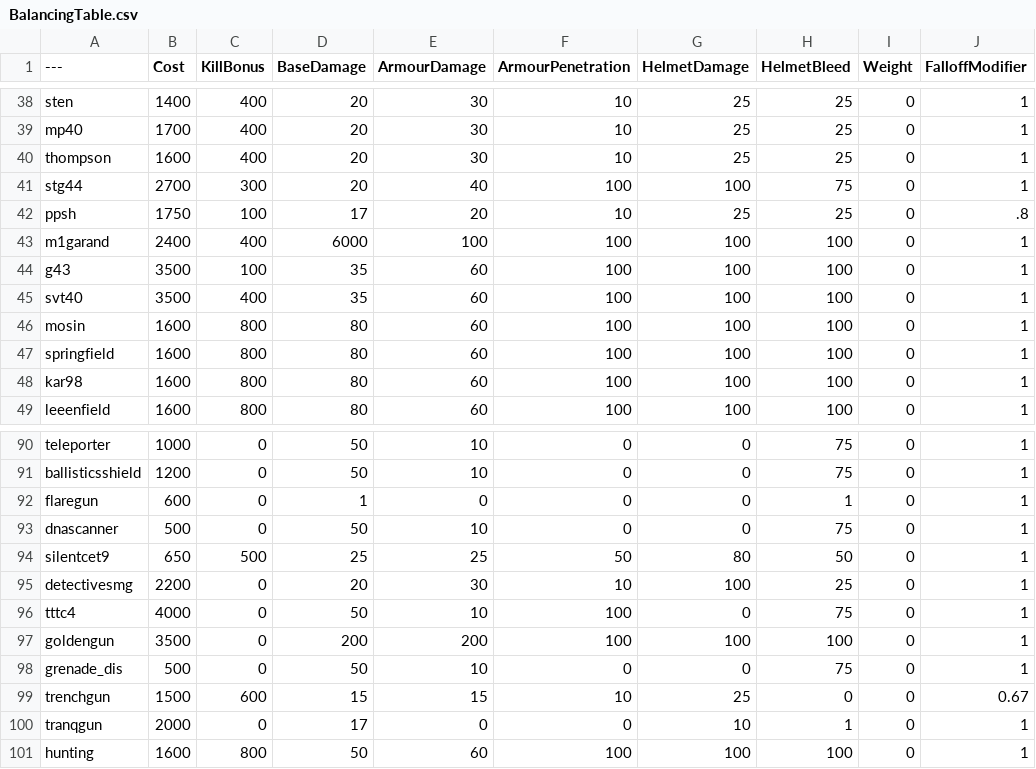
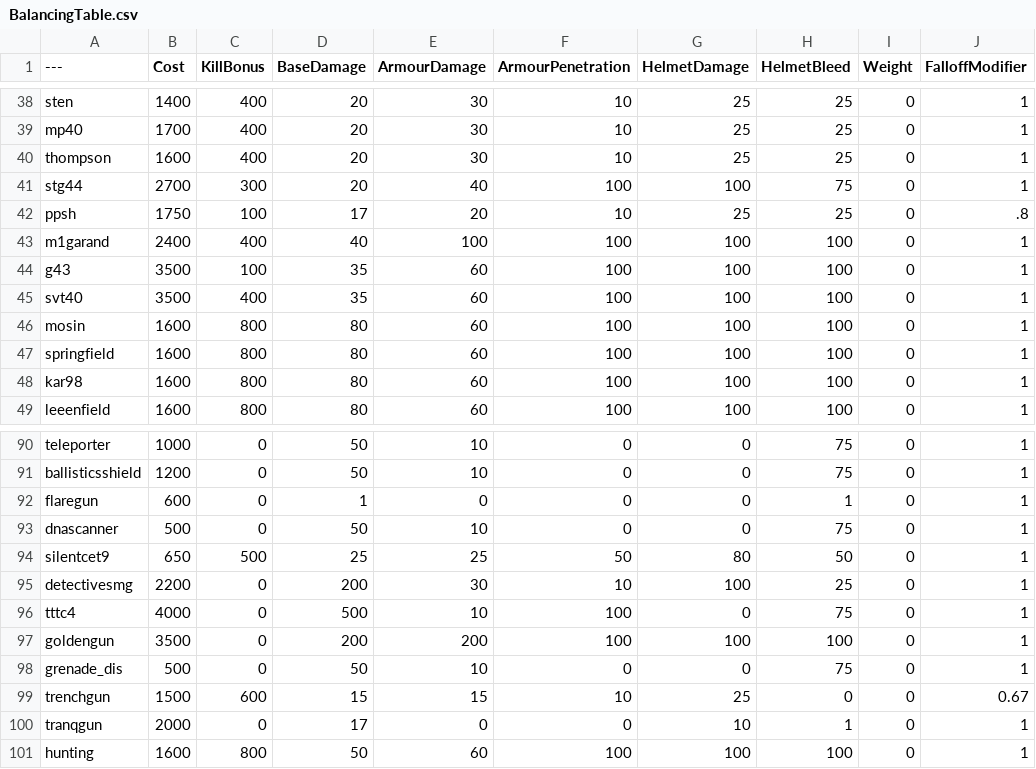
Before and after one commit to brady585/BalancingTable, a CSV file: BalancingTable.csv, drawn as a sheet; only a part is shown, gaps mark what is left out; the diff names each change by its address in the sheet, - before the commit and + after, or states it on an @@ line.

Commit message:
Update BalancingTable.csv

```diff
--- a/BalancingTable.csv
+++ b/BalancingTable.csv
-D43 (BaseDamage): 6000
+D43 (BaseDamage): 40
-D95 (BaseDamage): 20
+D95 (BaseDamage): 200
-D96 (BaseDamage): 50
+D96 (BaseDamage): 500
```
